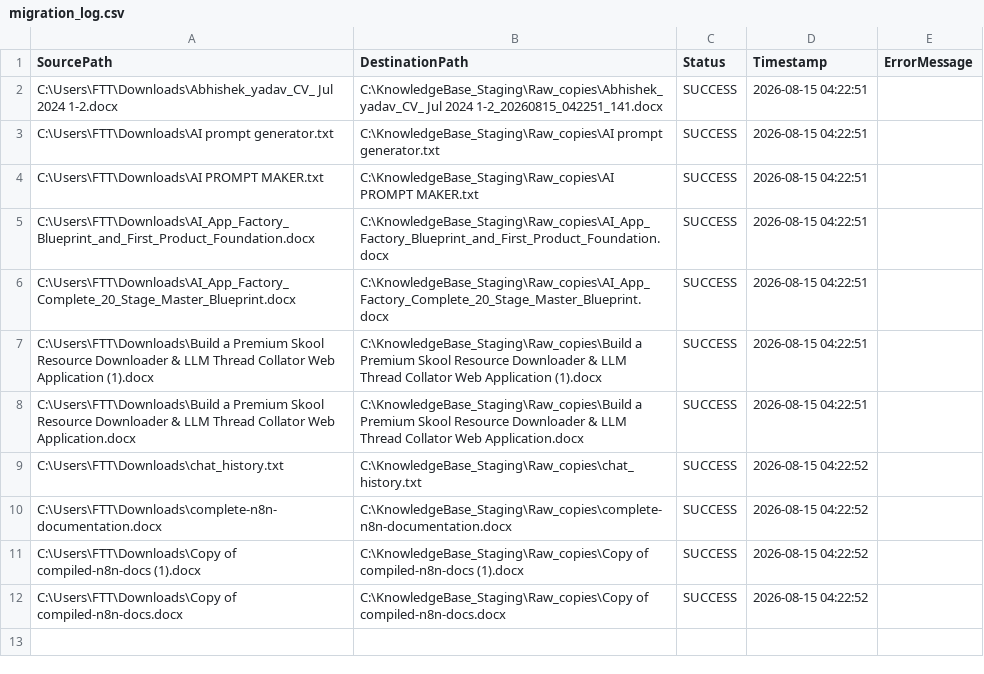
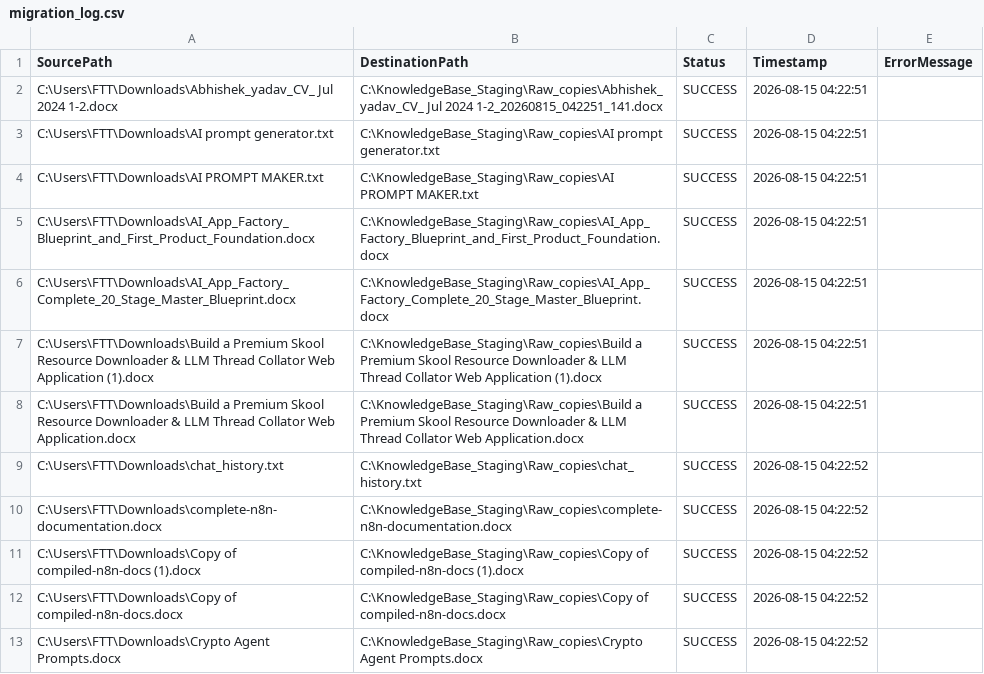
Before and after one commit to ai4funabhishek-SKS/mindbridge, a CSV file: migration_log.csv, drawn as a sheet.

Commit message:
Auto-update migration log: SUCCESS

```diff
--- a/migration_log.csv
+++ b/migration_log.csv
@@ -12 +12,2 @@
 "C:\Users\FTT\Downloads\Copy of compiled-n8n-docs.docx","C:\KnowledgeBase_Staging\Raw_copies\Copy of compiled-n8n-docs.docx","SUCCESS","2026-08-15 04:22:52",""
+"C:\Users\FTT\Downloads\Crypto Agent Prompts.docx","C:\KnowledgeBase_Staging\Raw_copies\Crypto Agent Prompts.docx","SUCCESS","2026-08-15 04:22:52",""
```
